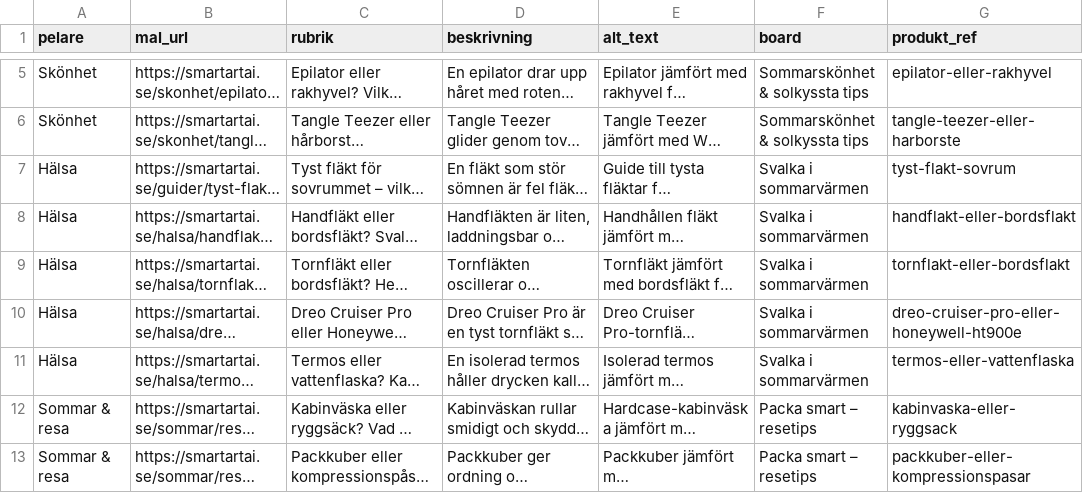
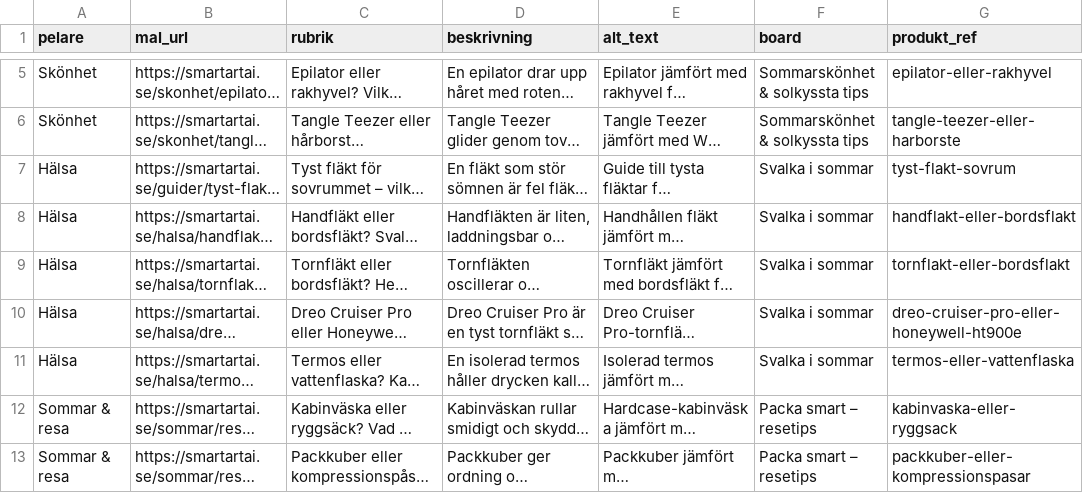
Before and after one commit to viperxgg/smart-art-ai, a CSV file: automation/pins/batch-01.csv, drawn as a sheet; only a part is shown, gaps mark what is left out; long unchanged cells end in …; the diff names each change by its address in the sheet, - before the commit and + after, or states it on an @@ line.

```diff
--- a/automation/pins/batch-01.csv
+++ b/automation/pins/batch-01.csv
-F7:F11 (board): Svalka i sommarvärmen
+F7:F11 (board): Svalka i sommar
```
Also changed, not shown: 30 other files.
